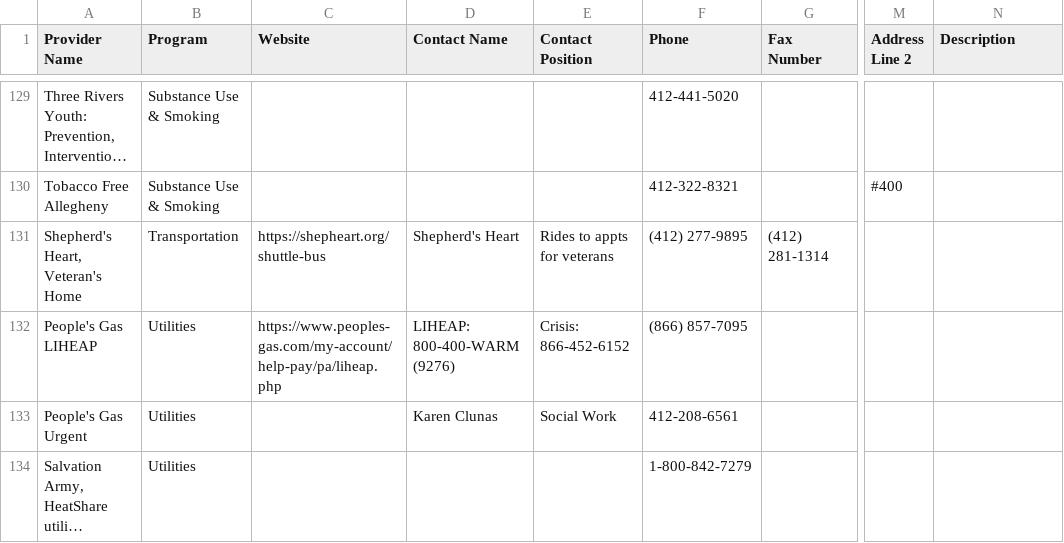
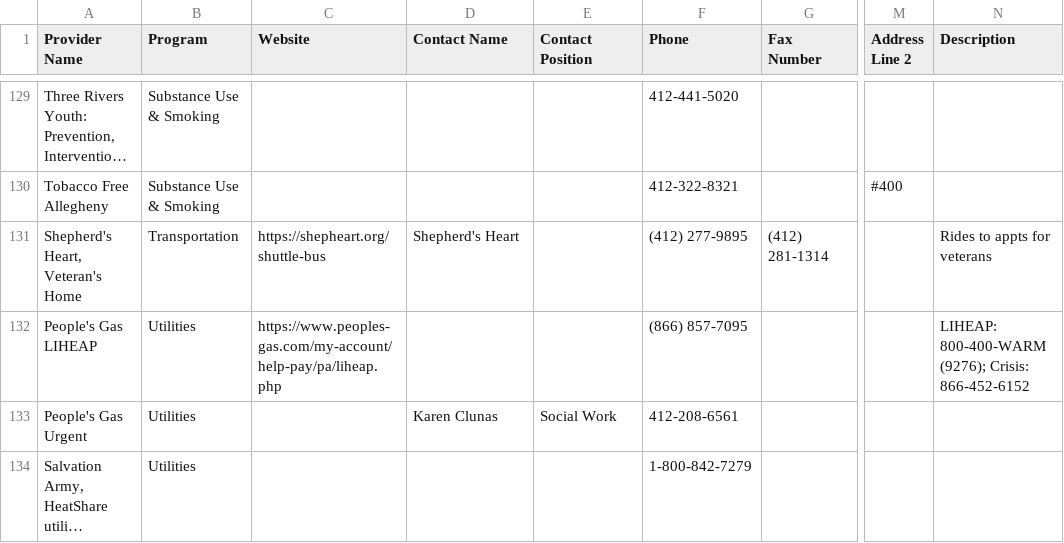
Before and after one commit to mkornyev/ReEntry-Deprecated, a CSV file: Northside PD Service Providers.csv, drawn as a sheet; only a part is shown, gaps mark what is left out; long unchanged cells end in …; the diff covers the shown part only; the diff names each change by its address in the sheet, - before the commit and + after, or states it on an @@ line.

Commit message:
Update Northside PD Service Providers.csv
- Moved strings around to fit in more appropriate positions; many moved to description part to avoid loading errors

```diff
--- a/Northside PD Service Providers.csv
+++ b/Northside PD Service Providers.csv
-E131 (Contact Position): Rides to appts for veterans
+E131 (Contact Position): (empty)
-N131 (Description): (empty)
+N131 (Description): Rides to appts for veterans
-D132 (Contact Name): LIHEAP: 800-400-WARM (9276)
+D132 (Contact Name): (empty)
-E132 (Contact Position): Crisis: 866-452-6152
+E132 (Contact Position): (empty)
-N132 (Description): (empty)
+N132 (Description): LIHEAP: 800-400-WARM (9276); Crisis: 866-452-6152
```
Also changed, not shown: 29 edited cells elsewhere in this file.
